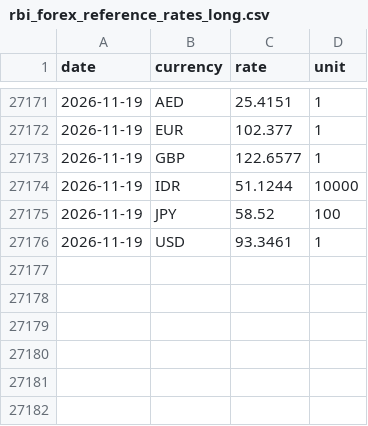
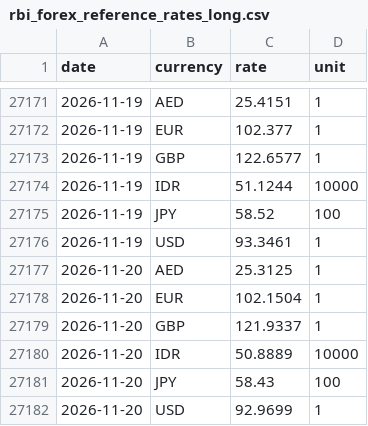
Before and after one commit to the-solipsist/rbi-forex-reference-rates, a CSV file: rbi_forex_reference_rates_long.csv, drawn as a sheet; only a part is shown, gaps mark what is left out; the diff names each change by its address in the sheet, - before the commit and + after, or states it on an @@ line.

```diff
--- a/rbi_forex_reference_rates_long.csv
+++ b/rbi_forex_reference_rates_long.csv
+row 27177: 2026-11-20 | AED | 25.3125 | 1
+row 27178: 2026-11-20 | EUR | 102.1504 | 1
+row 27179: 2026-11-20 | GBP | 121.9337 | 1
+row 27180: 2026-11-20 | IDR | 50.8889 | 10000
+row 27181: 2026-11-20 | JPY | 58.43 | 100
+row 27182: 2026-11-20 | USD | 92.9699 | 1
```
Also changed, not shown: rbi_forex_reference_rates_wide.csv, 2 other files.
